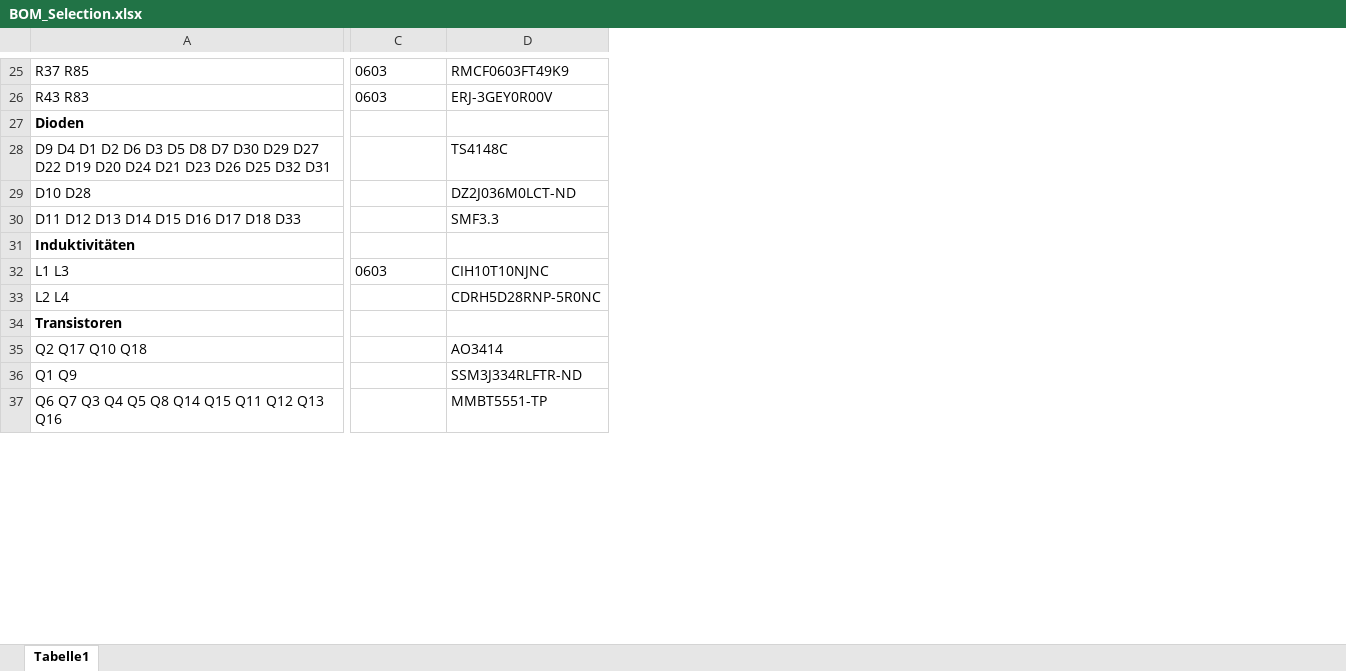
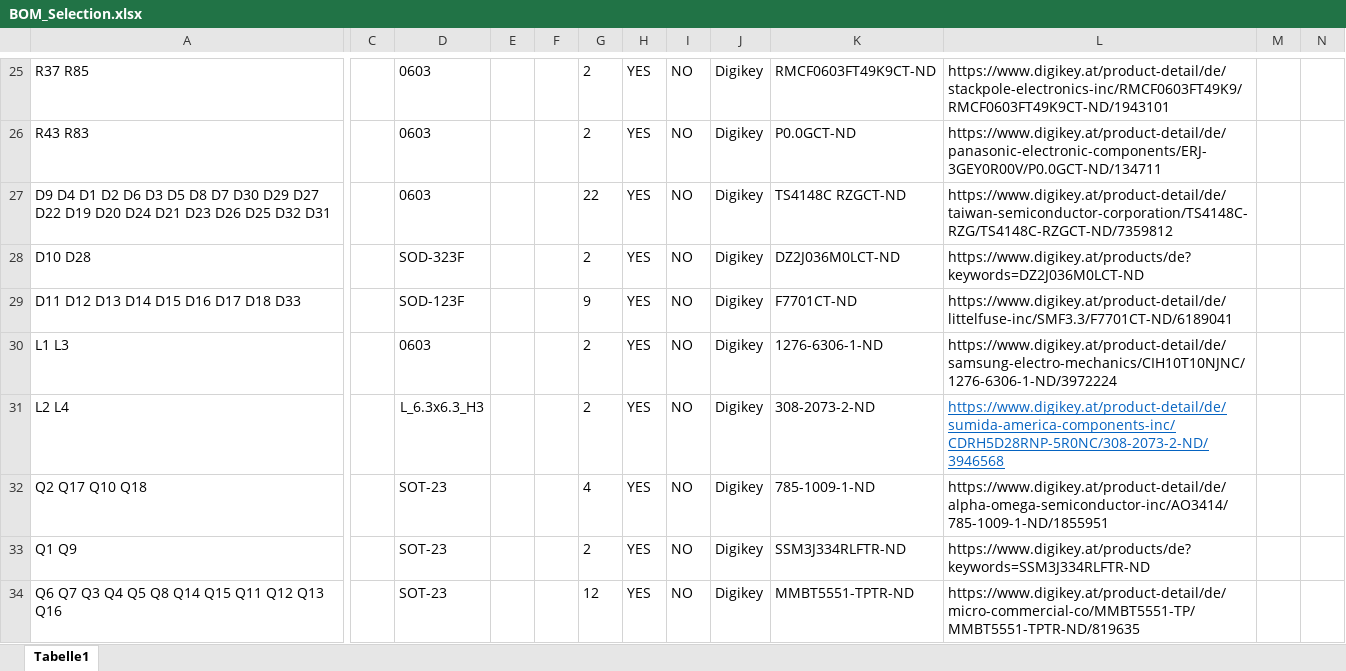
Before and after one commit to Freshdouble/RFM23_Module, an Excel workbook: BOM_Selection.xlsx, sheet Tabelle1, drawn as a sheet; only a part is shown, gaps mark what is left out; values as stored, in another font and other column widths than the file's, no borders; removed rows and columns are numbered as before the commit, all else as after; rows hold the shown columns only; the diff covers the shown part only; the diff names each change by its address in the sheet, - before the commit and + after, or states it on an @@ line.

Commit message:
Updates BOM List

```diff
--- a/BOM_Selection.xlsx (sheet Tabelle1)
+++ b/BOM_Selection.xlsx (sheet Tabelle1)
+column C, empty
-column D, rows 25-26: RMCF0603FT49K9 | ERJ-3GEY0R00V; rows 28-30: TS4148C | DZ2J036M0LCT-ND | SMF3.3; rows 32-33: CIH10T10NJNC | CDRH5D28RNP-5R0NC; rows 35-37: AO3414 | SSM3J334RLFTR-ND | MMBT5551-TP
+column E, empty
+column F, empty
+column G, rows 25-34: 2 | 2 | 22 | 2 | 9 | 2 | 2 | 4 | 2 | 12
+column H, rows 25-34: all YES
+column I, rows 25-34: all NO
+column J, rows 25-34: all Digikey
+column K, rows 25-34: RMCF0603FT49K9CT-ND | P0.0GCT-ND | TS4148C RZGCT-ND | DZ2J036M0LCT-ND | F7701CT-ND | 1276-6306-1-ND | 308-2073-2-ND | 785-1009-1-ND | SSM3J334RLFTR-ND | MMBT5551-TPTR-ND
+column L, rows 25-34: https://www.digikey.at/product-detail/de/stackpole-electronics-inc/RMCF0603FT49K9/RMCF0603FT49K9CT-ND/1943101 | https://www.digikey.at/product-detail/de/panasonic-electronic-components/ERJ-3GEY0R00V/P0.0GCT-ND/134711 | https://www.digikey.at/product-detail/de/taiwan-semiconductor-corporation/TS4148C-RZG/TS4148C-RZGCT-ND/7359812 | https://www.digikey.at/products/de?keywords=DZ2J036M0LCT-ND | https://www.digikey.at/product-detail/de/littelfuse-inc/SMF3.3/F7701CT-ND/6189041 | https://www.digikey.at/product-detail/de/samsung-electro-mechanics/CIH10T10NJNC/1276-6306-1-ND/3972224 | https://www.digikey.at/product-detail/de/sumida-america-components-inc/CDRH5D28RNP-5R0NC/308-2073-2-ND/3946568 | https://www.digikey.at/product-detail/de/alpha-omega-semiconductor-inc/AO3414/785-1009-1-ND/1855951 | https://www.digikey.at/products/de?keywords=SSM3J334RLFTR-ND | https://www.digikey.at/product-detail/de/micro-commercial-co/MMBT5551-TP/MMBT5551-TPTR-ND/819635
+column M, empty
+column N, empty
-row 27: Dioden
-D27: (empty)
+D27: 0603
-D28: (empty)
+D28: SOD-323F
-D29: (empty)
+D29: SOD-123F
-row 31: Induktivitäten
-D31: (empty)
+D31: L_6.3x6.3_H3
-row 34: Transistoren
-D32:D34: (empty)
+D32:D34: SOT-23
```
Also changed, not shown: 5 added rows, 6 removed rows, 2 added columns and 1 edited cell elsewhere in this sheet, 1 other file.
